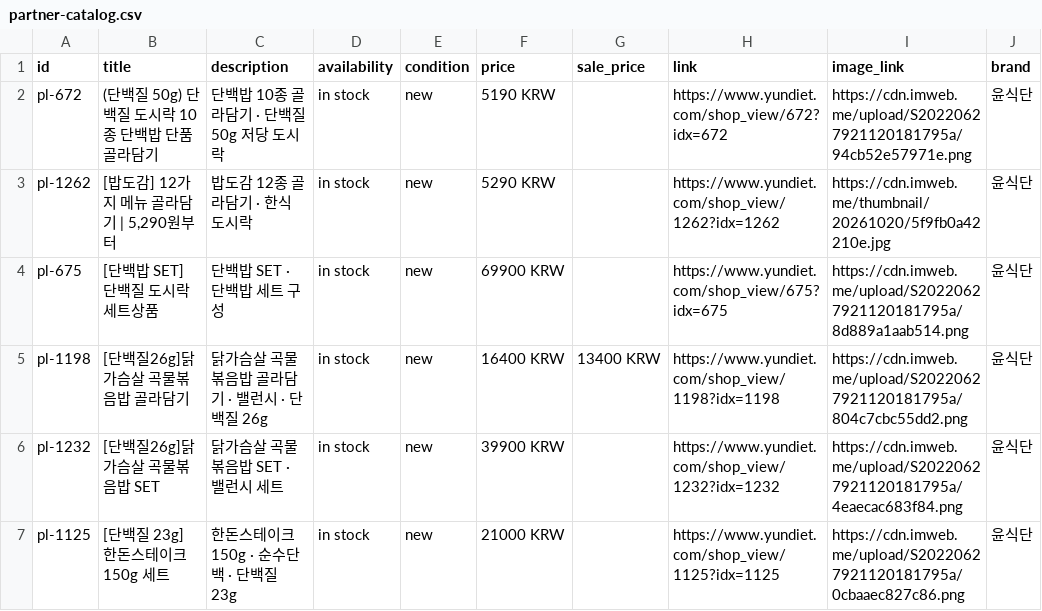
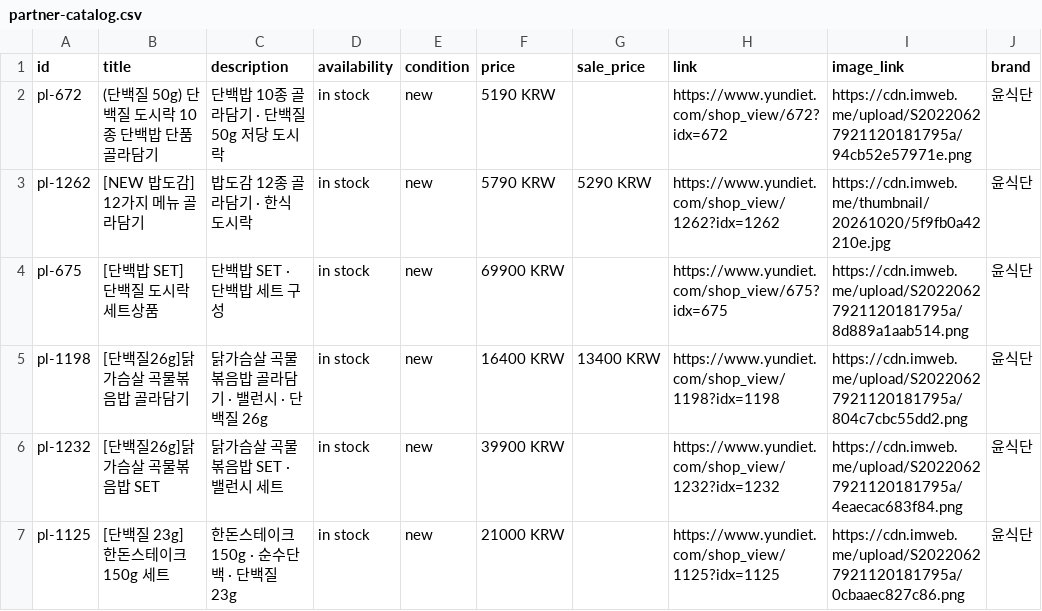
Before and after one commit to 2019yundiet-cloud/yundiet-web-assets, a CSV file: partner-catalog.csv, drawn as a sheet; only a part is shown.

Commit message:
partner-catalog.csv 갱신

```diff
--- a/partner-catalog.csv
+++ b/partner-catalog.csv
@@ -2,3 +2,3 @@ id,title,description,availability,condition,price,sale_price,link,image_link,bra
 pl-672,(단백질 50g) 단백질 도시락 10종 단백밥 단품 골라담기,단백밥 10종 골라담기 · 단백질 50g 저당 도시락,in stock,new,5190 KRW,,https://www.yundiet.com/shop_view/672?idx=672,https://cdn.imweb.me/upload/S20220627921120181795a/94cb52e57971e.png,윤식단
-pl-1262,"[밥도감] 12가지 메뉴 골라담기 | 5,290원부터",밥도감 12종 골라담기 · 한식 도시락,in stock,new,5290 KRW,,https://www.yundiet.com/shop_view/1262?idx=1262,https://cdn.imweb.me/thumbnail/20261020/5f9fb0a42210e.jpg,윤식단
+pl-1262,[NEW 밥도감] 12가지 메뉴 골라담기,밥도감 12종 골라담기 · 한식 도시락,in stock,new,5790 KRW,5290 KRW,https://www.yundiet.com/shop_view/1262?idx=1262,https://cdn.imweb.me/thumbnail/20261020/5f9fb0a42210e.jpg,윤식단
 pl-675,[단백밥 SET] 단백질 도시락 세트상품,단백밥 SET · 단백밥 세트 구성,in stock,new,69900 KRW,,https://www.yundiet.com/shop_view/675?idx=675,https://cdn.imweb.me/upload/S20220627921120181795a/8d889a1aab514.png,윤식단
```
